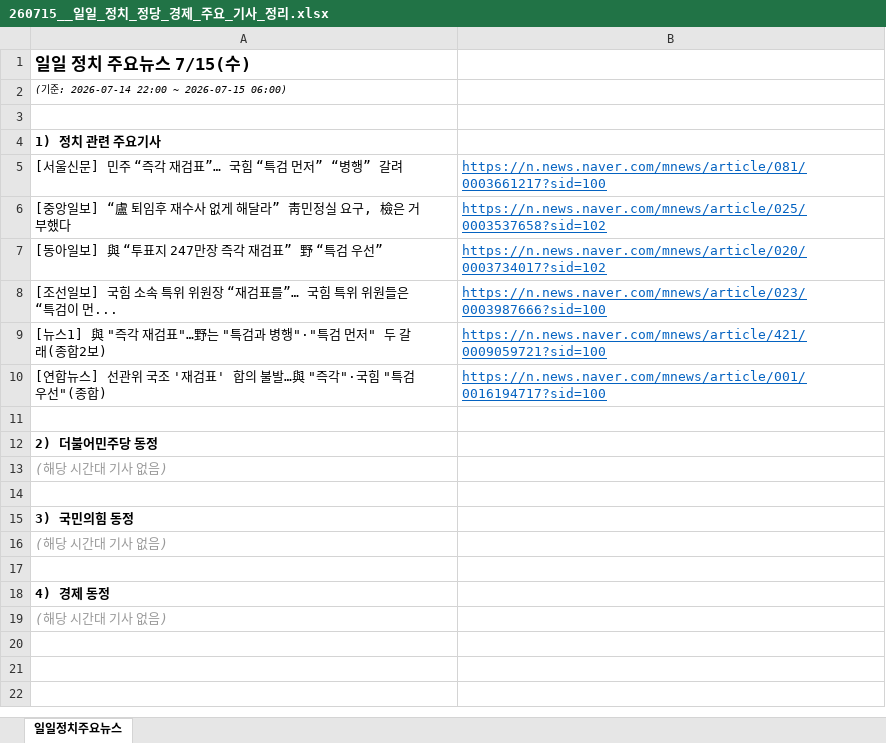
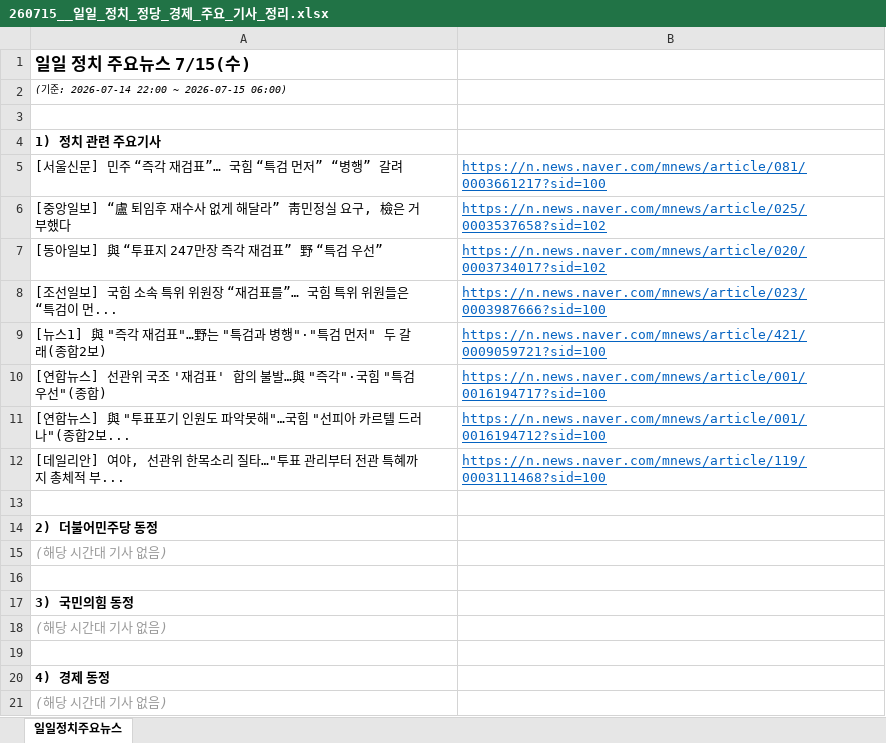
Before and after one commit to hdec-daily-news/daily-morning-news, an Excel workbook: output/260715__일일_정치_정당_경제_주요_기사_정리.xlsx, sheet 일일정치주요뉴스, drawn as a sheet; values as stored, in another font and other column widths than the file's, no borders; the diff names each change by its address in the sheet, - before the commit and + after, or states it on an @@ line.

```diff
--- a/output/260715__일일_정치_정당_경제_주요_기사_정리.xlsx (sheet 일일정치주요뉴스)
+++ b/output/260715__일일_정치_정당_경제_주요_기사_정리.xlsx (sheet 일일정치주요뉴스)
+row 11: [연합뉴스] 與 "투표포기 인원도 파악못해"…국힘 "선피아 카르텔 드러나"(종합2보... | https://n.news.naver.com/mnews/article/001/0016194712?sid=100
+row 12: [데일리안] 여야, 선관위 한목소리 질타…"투표 관리부터 전관 특혜까지 총체적 부... | https://n.news.naver.com/mnews/article/119/0003111468?sid=100
```
Also changed, not shown: output/latest.xlsx, 30 other files.
